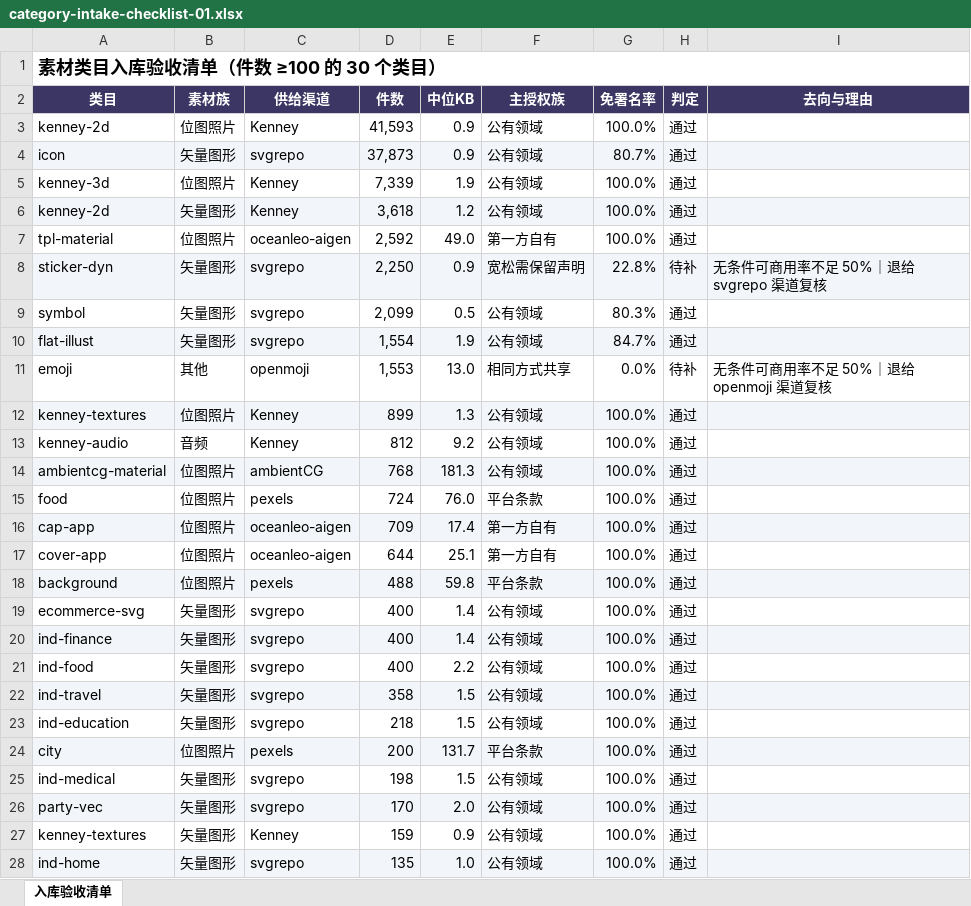
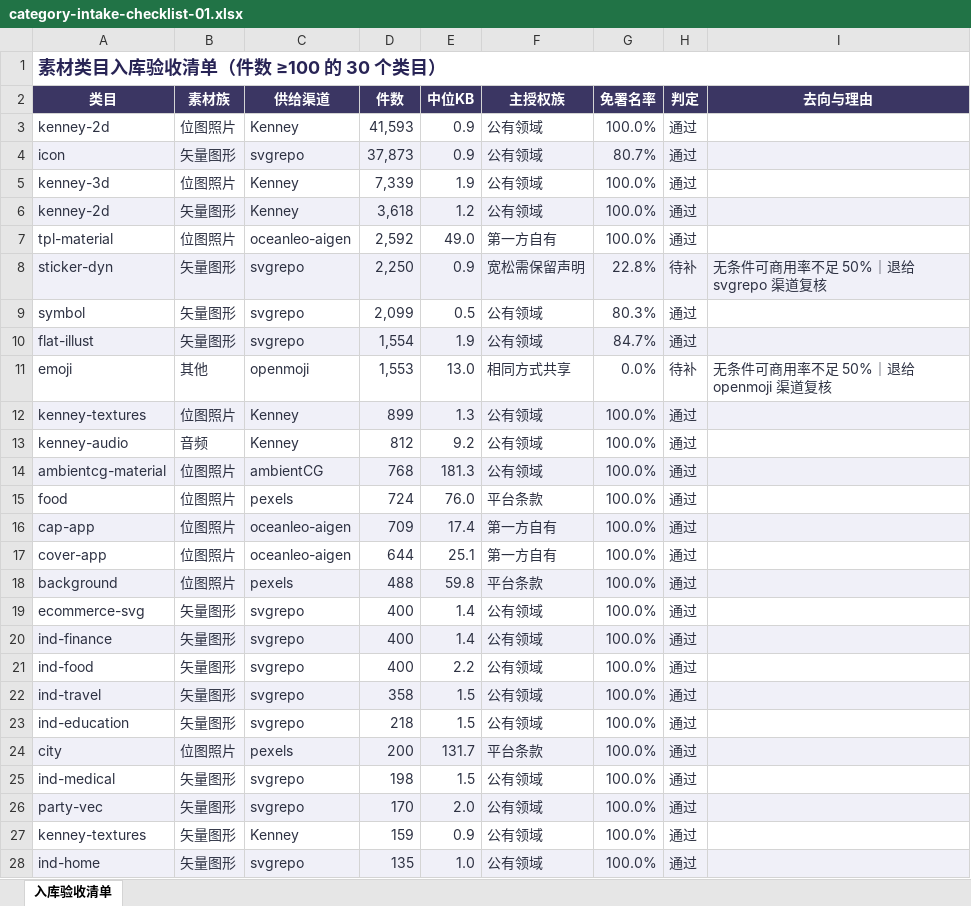
Before and after one commit to elonotalone/asset, an Excel workbook: public/works/grid/category-intake-checklist-01.xlsx, sheet 入库验收清单, drawn as a sheet; only a part is shown; values as stored, in another font and other column widths than the file's, no borders; the diff covers the shown part only; the diff names each change by its address in the sheet, - before the commit and + after, or states it on an @@ line.

```diff
--- a/public/works/grid/category-intake-checklist-01.xlsx (sheet 入库验收清单)
+++ b/public/works/grid/category-intake-checklist-01.xlsx (sheet 入库验收清单)
-A1 text colour: black
+A1 text colour: #282455
-A3:H7 text colour: black
+A3:H7 text colour: #2D3142
-A8:I8 text colour: black
+A8:I8 text colour: #2D3142
-A9:H10 text colour: black
+A9:H10 text colour: #2D3142
-A11:I11 text colour: black
+A11:I11 text colour: #2D3142
-A12:H28 text colour: black
+A12:H28 text colour: #2D3142
```
Also changed, not shown: cell formats elsewhere in this sheet, public/works/grid/pack-capacity-model-01.xlsx, public/works/grid/supply-license-matrix-01.xlsx, 4 other files.
